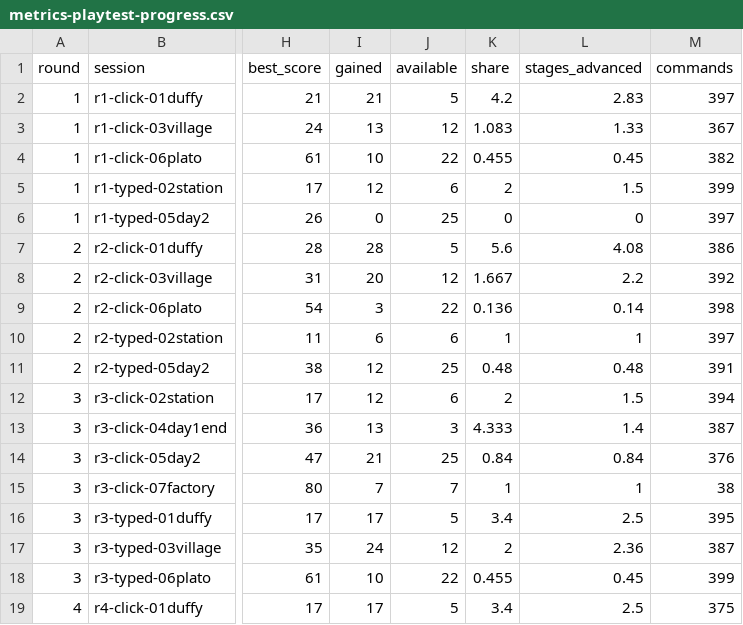
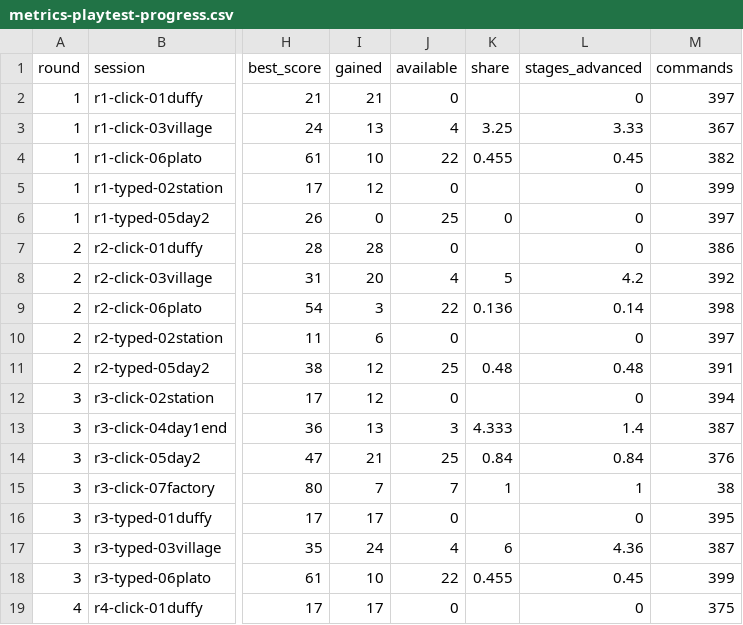
Before and after one commit to joetcochran/stationfall-site, a CSV file: wiki/metrics-playtest-progress.csv, drawn as a sheet; only a part is shown, gaps mark what is left out; the diff covers the shown part only; the diff names each change by its address in the sheet, - before the commit and + after, or states it on an @@ line.

```diff
--- a/wiki/metrics-playtest-progress.csv
+++ b/wiki/metrics-playtest-progress.csv
-J2 (available): 5
+J2 (available): 0
-K2 (share): 4.2
+K2 (share): (empty)
-L2 (stages_advanced): 2.83
+L2 (stages_advanced): 0
-J3 (available): 12
+J3 (available): 4
-K3 (share): 1.083
+K3 (share): 3.25
-L3 (stages_advanced): 1.33
+L3 (stages_advanced): 3.33
-J5 (available): 6
+J5 (available): 0
-K5 (share): 2
+K5 (share): (empty)
-L5 (stages_advanced): 1.5
+L5 (stages_advanced): 0
-J7 (available): 5
+J7 (available): 0
-K7 (share): 5.6
+K7 (share): (empty)
-L7 (stages_advanced): 4.08
+L7 (stages_advanced): 0
-J8 (available): 12
+J8 (available): 4
-K8 (share): 1.667
+K8 (share): 5
-L8 (stages_advanced): 2.2
+L8 (stages_advanced): 4.2
-J10 (available): 6
+J10 (available): 0
-K10 (share): 1
+K10 (share): (empty)
-L10 (stages_advanced): 1
+L10 (stages_advanced): 0
-J12 (available): 6
+J12 (available): 0
-K12 (share): 2
+K12 (share): (empty)
-L12 (stages_advanced): 1.5
+L12 (stages_advanced): 0
-J16 (available): 5
+J16 (available): 0
-K16 (share): 3.4
+K16 (share): (empty)
-L16 (stages_advanced): 2.5
+L16 (stages_advanced): 0
-J17 (available): 12
+J17 (available): 4
-K17 (share): 2
+K17 (share): 6
-L17 (stages_advanced): 2.36
+L17 (stages_advanced): 4.36
-J19 (available): 5
+J19 (available): 0
-K19 (share): 3.4
+K19 (share): (empty)
-L19 (stages_advanced): 2.5
+L19 (stages_advanced): 0
```
Also changed, not shown: 6 added rows and 43 edited cells elsewhere in this file, wiki/metrics-playtest.csv, wiki/metrics-rework.csv, 55 other files.
